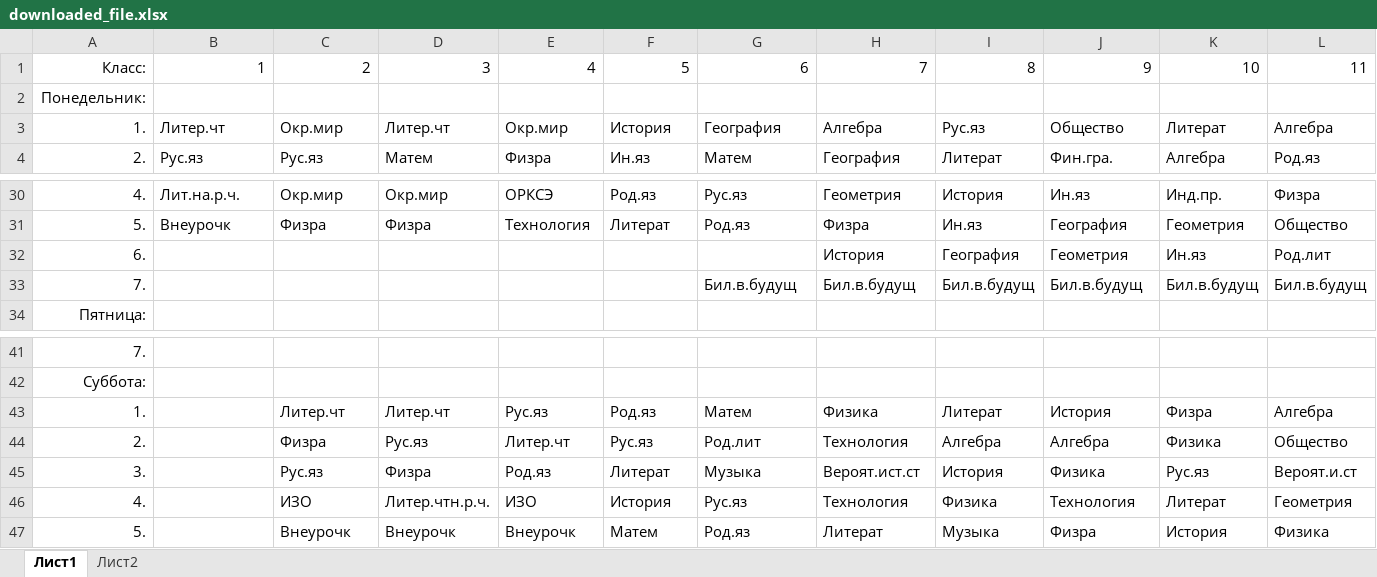
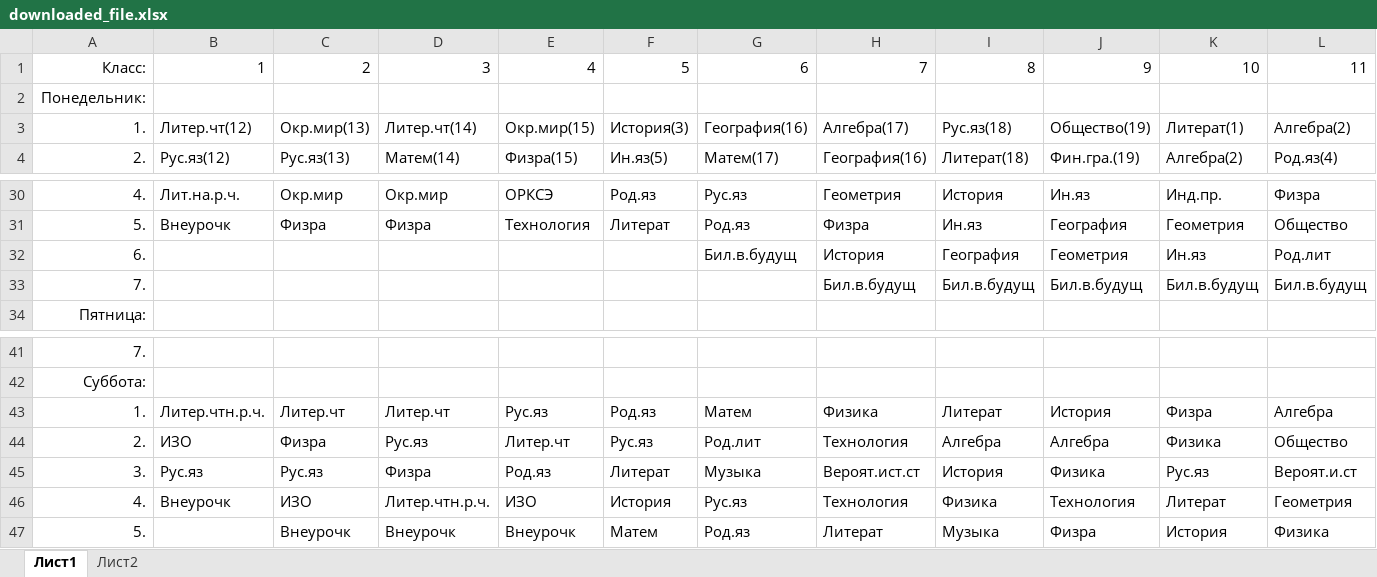
Before and after one commit to kutrooff/bot-for-the-class-schedule, an Excel workbook: downloaded_file.xlsx, sheet Лист1, drawn as a sheet; only a part is shown, gaps mark what is left out; values as stored, in another font and other column widths than the file's, no borders; the diff covers the shown part only; the diff names each change by its address in the sheet, - before the commit and + after, or states it on an @@ line.

```diff
--- a/downloaded_file.xlsx (sheet Лист1)
+++ b/downloaded_file.xlsx (sheet Лист1)
-B3: Литер.чт
+B3: Литер.чт(12)
-C3: Окр.мир
+C3: Окр.мир(13)
-D3: Литер.чт
+D3: Литер.чт(14)
-E3: Окр.мир
+E3: Окр.мир(15)
-F3: История
+F3: История(3)
-G3: География
+G3: География(16)
-H3: Алгебра
+H3: Алгебра(17)
-I3: Рус.яз
+I3: Рус.яз(18)
-J3: Общество
+J3: Общество(19)
-K3: Литерат
+K3: Литерат(1)
-L3: Алгебра
+L3: Алгебра(2)
-B4: Рус.яз
+B4: Рус.яз(12)
-C4: Рус.яз
+C4: Рус.яз(13)
-D4: Матем
+D4: Матем(14)
-E4: Физра
+E4: Физра(15)
-F4: Ин.яз
+F4: Ин.яз(5)
-G4: Матем
+G4: Матем(17)
-H4: География
+H4: География(16)
-I4: Литерат
+I4: Литерат(18)
-J4: Фин.гра.
+J4: Фин.гра.(19)
-K4: Алгебра
+K4: Алгебра(2)
-L4: Род.яз
+L4: Род.яз(4)
-G32: (empty)
+G32: Бил.в.будущ
-G33: Бил.в.будущ
+G33: (empty)
-B43: (empty)
+B43: Литер.чтн.р.ч.
-B44: (empty)
+B44: ИЗО
-B45: (empty)
+B45: Рус.яз
-B46: (empty)
+B46: Внеурочк
```
Also changed, not shown: 64 edited cells elsewhere in this sheet, 2 other files.
